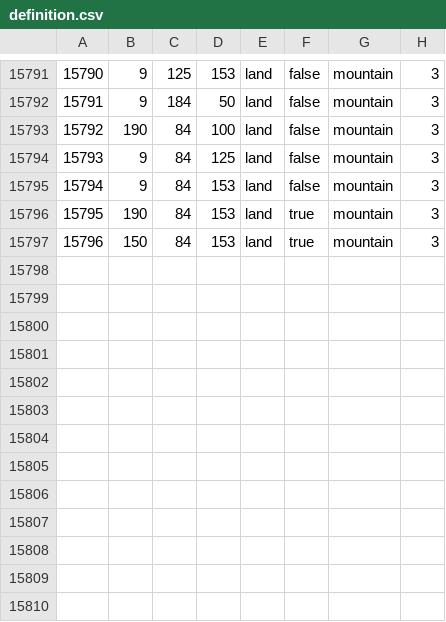
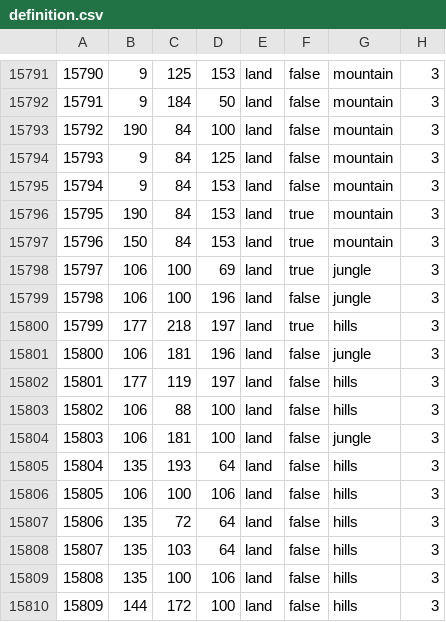
Before and after one commit to Cold-War-Iron-Curtain-Dev-Team/ColdWarIronCurtain, a CSV file: Cold War Iron Curtain/map/definition.csv, drawn as a sheet; only a part is shown, gaps mark what is left out; the diff names each change by its address in the sheet, - before the commit and + after, or states it on an @@ line.

```diff
--- a/Cold War Iron Curtain/map/definition.csv
+++ b/Cold War Iron Curtain/map/definition.csv
+row 15798: 15797 | 106 | 100 | 69 | land | true | jungle | 3
+row 15799: 15798 | 106 | 100 | 196 | land | false | jungle | 3
+row 15800: 15799 | 177 | 218 | 197 | land | true | hills | 3
+row 15801: 15800 | 106 | 181 | 196 | land | false | jungle | 3
+row 15802: 15801 | 177 | 119 | 197 | land | false | hills | 3
+row 15803: 15802 | 106 | 88 | 100 | land | false | hills | 3
+row 15804: 15803 | 106 | 181 | 100 | land | false | jungle | 3
+row 15805: 15804 | 135 | 193 | 64 | land | false | hills | 3
+row 15806: 15805 | 106 | 100 | 106 | land | false | hills | 3
+row 15807: 15806 | 135 | 72 | 64 | land | false | hills | 3
+row 15808: 15807 | 135 | 103 | 64 | land | false | hills | 3
+row 15809: 15808 | 135 | 100 | 106 | land | false | hills | 3
+row 15810: 15809 | 144 | 172 | 100 | land | false | hills | 3
```
Also changed, not shown: 9 other files.
